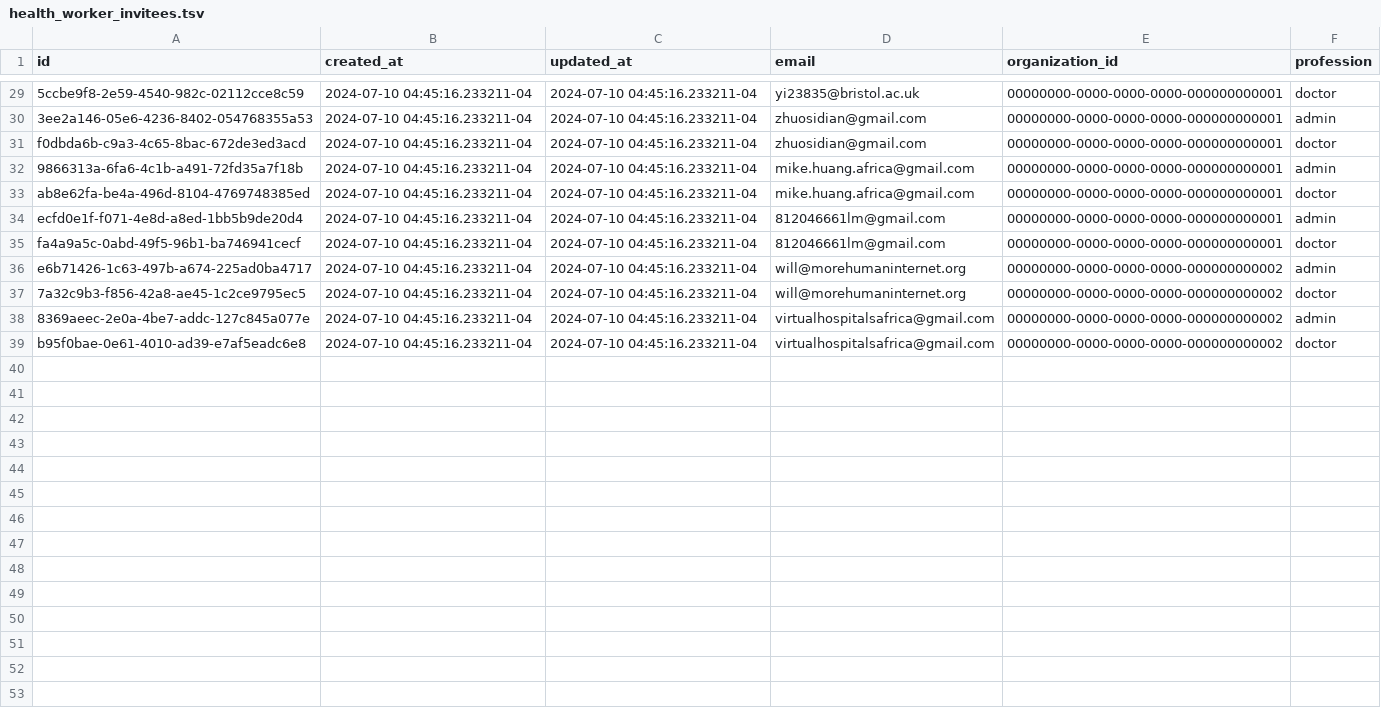
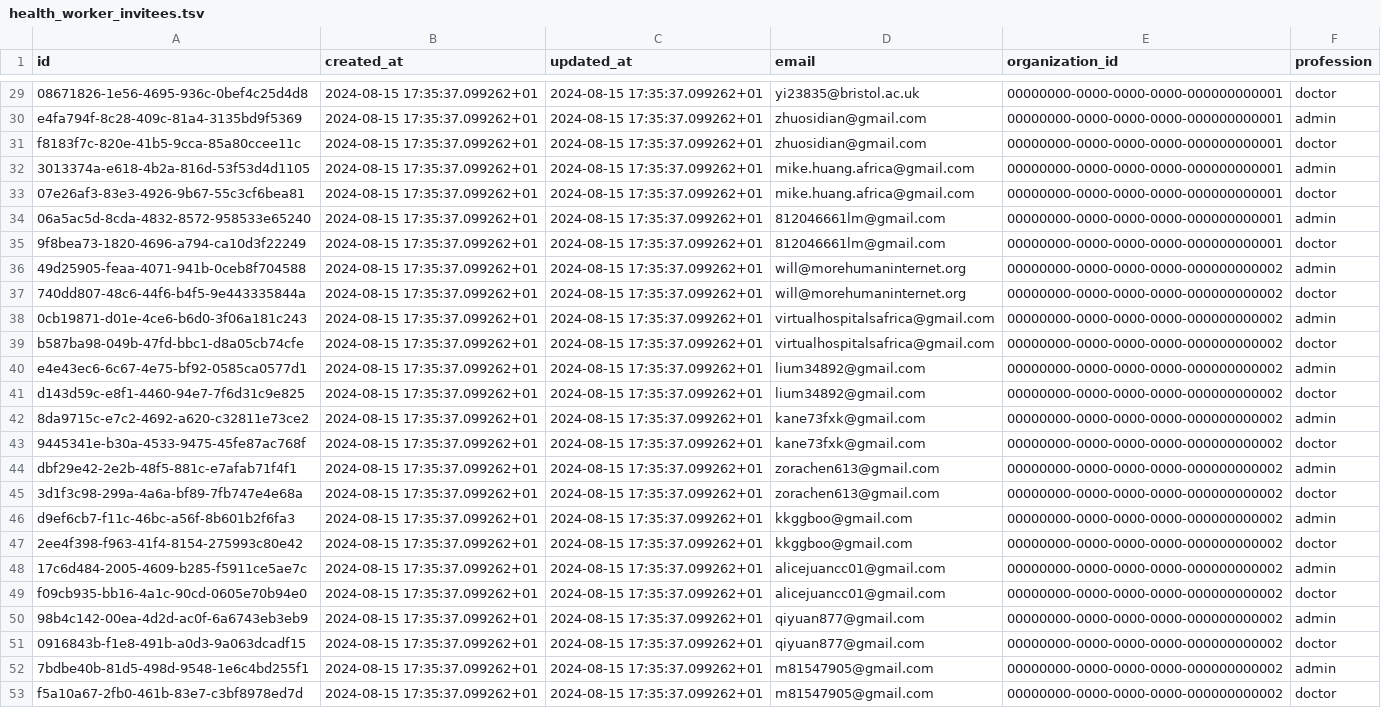
Before and after one commit to Virtual-Hospitals-Africa/virtual-hospitals-africa, a TSV file: db/seed/dumps/health_worker_invitees.tsv, drawn as a sheet; only a part is shown, gaps mark what is left out; the diff covers the shown part only; the diff names each change by its address in the sheet, - before the commit and + after, or states it on an @@ line.

```diff
--- a/db/seed/dumps/health_worker_invitees.tsv
+++ b/db/seed/dumps/health_worker_invitees.tsv
-A29 (id): 5ccbe9f8-2e59-4540-982c-02112cce8c59
+A29 (id): 08671826-1e56-4695-936c-0bef4c25d4d8
-B29:B39 (created_at): 2024-07-10 04:45:16.233211-04
+B29:B39 (created_at): 2024-08-15 17:35:37.099262+01
-C29:C39 (updated_at): 2024-07-10 04:45:16.233211-04
+C29:C39 (updated_at): 2024-08-15 17:35:37.099262+01
-A30 (id): 3ee2a146-05e6-4236-8402-054768355a53
+A30 (id): e4fa794f-8c28-409c-81a4-3135bd9f5369
-A31 (id): f0dbda6b-c9a3-4c65-8bac-672de3ed3acd
+A31 (id): f8183f7c-820e-41b5-9cca-85a80ccee11c
-A32 (id): 9866313a-6fa6-4c1b-a491-72fd35a7f18b
+A32 (id): 3013374a-e618-4b2a-816d-53f53d4d1105
-A33 (id): ab8e62fa-be4a-496d-8104-4769748385ed
+A33 (id): 07e26af3-83e3-4926-9b67-55c3cf6bea81
-A34 (id): ecfd0e1f-f071-4e8d-a8ed-1bb5b9de20d4
+A34 (id): 06a5ac5d-8cda-4832-8572-958533e65240
-A35 (id): fa4a9a5c-0abd-49f5-96b1-ba746941cecf
+A35 (id): 9f8bea73-1820-4696-a794-ca10d3f22249
-A36 (id): e6b71426-1c63-497b-a674-225ad0ba4717
+A36 (id): 49d25905-feaa-4071-941b-0ceb8f704588
-A37 (id): 7a32c9b3-f856-42a8-ae45-1c2ce9795ec5
+A37 (id): 740dd807-48c6-44f6-b4f5-9e443335844a
-A38 (id): 8369aeec-2e0a-4be7-addc-127c845a077e
+A38 (id): 0cb19871-d01e-4ce6-b6d0-3f06a181c243
-A39 (id): b95f0bae-0e61-4010-ad39-e7af5eadc6e8
+A39 (id): b587ba98-049b-47fd-bbc1-d8a05cb74cfe
+row 40: e4e43ec6-6c67-4e75-bf92-0585ca0577d1 | 2024-08-15 17:35:37.099262+01 | 2024-08-15 17:35:37.099262+01 | lium34892@gmail.com | 00000000-0000-0000-0000-000000000002 | admin
+row 41: d143d59c-e8f1-4460-94e7-7f6d31c9e825 | 2024-08-15 17:35:37.099262+01 | 2024-08-15 17:35:37.099262+01 | lium34892@gmail.com | 00000000-0000-0000-0000-000000000002 | doctor
+row 42: 8da9715c-e7c2-4692-a620-c32811e73ce2 | 2024-08-15 17:35:37.099262+01 | 2024-08-15 17:35:37.099262+01 | kane73fxk@gmail.com | 00000000-0000-0000-0000-000000000002 | admin
+row 43: 9445341e-b30a-4533-9475-45fe87ac768f | 2024-08-15 17:35:37.099262+01 | 2024-08-15 17:35:37.099262+01 | kane73fxk@gmail.com | 00000000-0000-0000-0000-000000000002 | doctor
+row 44: dbf29e42-2e2b-48f5-881c-e7afab71f4f1 | 2024-08-15 17:35:37.099262+01 | 2024-08-15 17:35:37.099262+01 | zorachen613@gmail.com | 00000000-0000-0000-0000-000000000002 | admin
+row 45: 3d1f3c98-299a-4a6a-bf89-7fb747e4e68a | 2024-08-15 17:35:37.099262+01 | 2024-08-15 17:35:37.099262+01 | zorachen613@gmail.com | 00000000-0000-0000-0000-000000000002 | doctor
+row 46: d9ef6cb7-f11c-46bc-a56f-8b601b2f6fa3 | 2024-08-15 17:35:37.099262+01 | 2024-08-15 17:35:37.099262+01 | kkggboo@gmail.com | 00000000-0000-0000-0000-000000000002 | admin
+row 47: 2ee4f398-f963-41f4-8154-275993c80e42 | 2024-08-15 17:35:37.099262+01 | 2024-08-15 17:35:37.099262+01 | kkggboo@gmail.com | 00000000-0000-0000-0000-000000000002 | doctor
+row 48: 17c6d484-2005-4609-b285-f5911ce5ae7c | 2024-08-15 17:35:37.099262+01 | 2024-08-15 17:35:37.099262+01 | alicejuancc01@gmail.com | 00000000-0000-0000-0000-000000000002 | admin
+row 49: f09cb935-bb16-4a1c-90cd-0605e70b94e0 | 2024-08-15 17:35:37.099262+01 | 2024-08-15 17:35:37.099262+01 | alicejuancc01@gmail.com | 00000000-0000-0000-0000-000000000002 | doctor
+row 50: 98b4c142-00ea-4d2d-ac0f-6a6743eb3eb9 | 2024-08-15 17:35:37.099262+01 | 2024-08-15 17:35:37.099262+01 | qiyuan877@gmail.com | 00000000-0000-0000-0000-000000000002 | admin
+row 51: 0916843b-f1e8-491b-a0d3-9a063dcadf15 | 2024-08-15 17:35:37.099262+01 | 2024-08-15 17:35:37.099262+01 | qiyuan877@gmail.com | 00000000-0000-0000-0000-000000000002 | doctor
+row 52: 7bdbe40b-81d5-498d-9548-1e6c4bd255f1 | 2024-08-15 17:35:37.099262+01 | 2024-08-15 17:35:37.099262+01 | m81547905@gmail.com | 00000000-0000-0000-0000-000000000002 | admin
+row 53: f5a10a67-2fb0-461b-83e7-c3bf8978ed7d | 2024-08-15 17:35:37.099262+01 | 2024-08-15 17:35:37.099262+01 | m81547905@gmail.com | 00000000-0000-0000-0000-000000000002 | doctor
```
Also changed, not shown: 81 edited cells elsewhere in this file.
